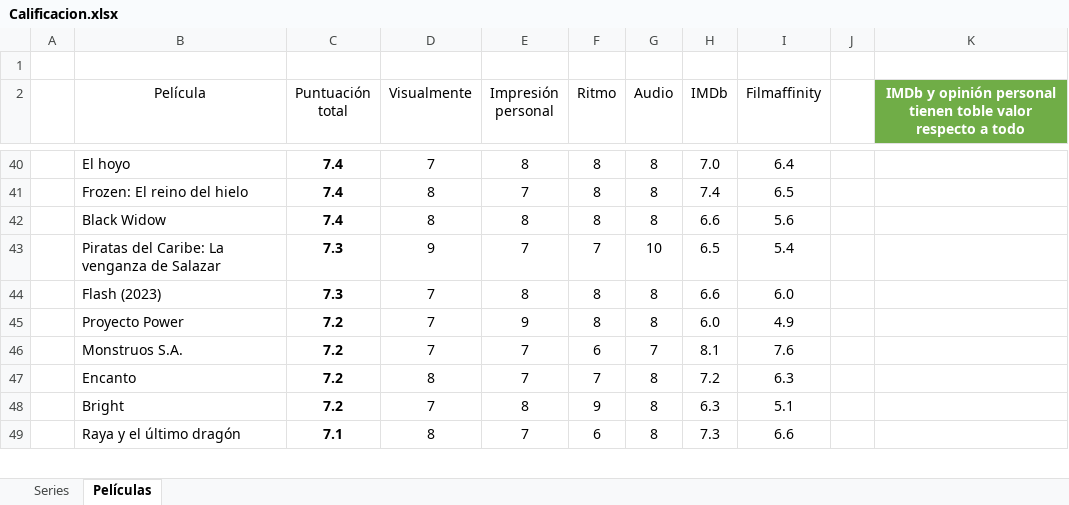
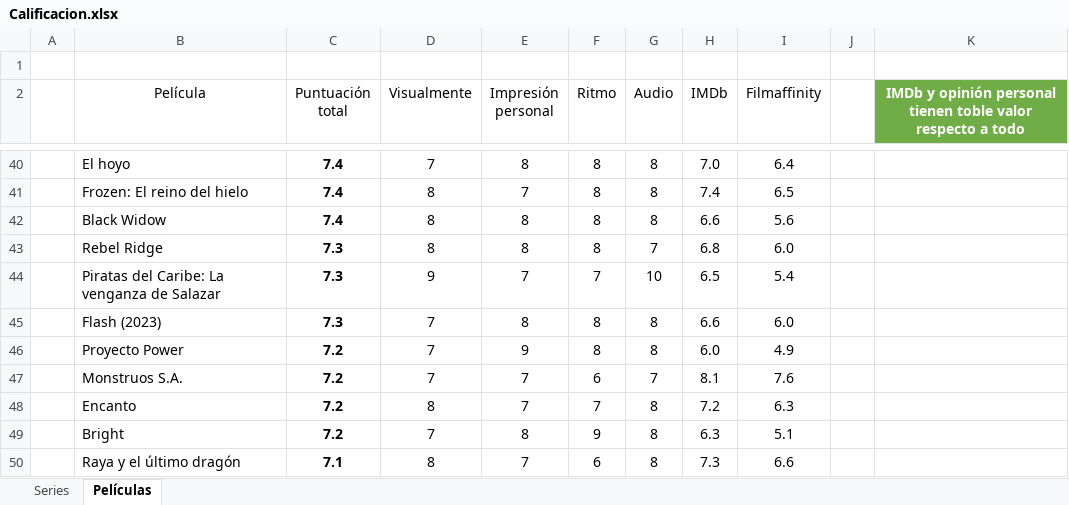
Before and after one commit to jarasa03/Calificacion-de-peliculas-y-series, an Excel workbook: Calificacion.xlsx, sheet Películas, drawn as a sheet; only a part is shown, gaps mark what is left out; values as stored, in another font and other column widths than the file's, no borders; table styles not drawn; the diff names each change by its address in the sheet, - before the commit and + after, or states it on an @@ line.

Commit message:
V. 68 Rebel Ridge

```diff
--- a/Calificacion.xlsx (sheet Películas)
+++ b/Calificacion.xlsx (sheet Películas)
+row 43:  | Rebel Ridge | 7.3 | 8 | 8 | 8 | 7 | 6.8 | 6.0
```
Also changed, not shown: 1 other file.
